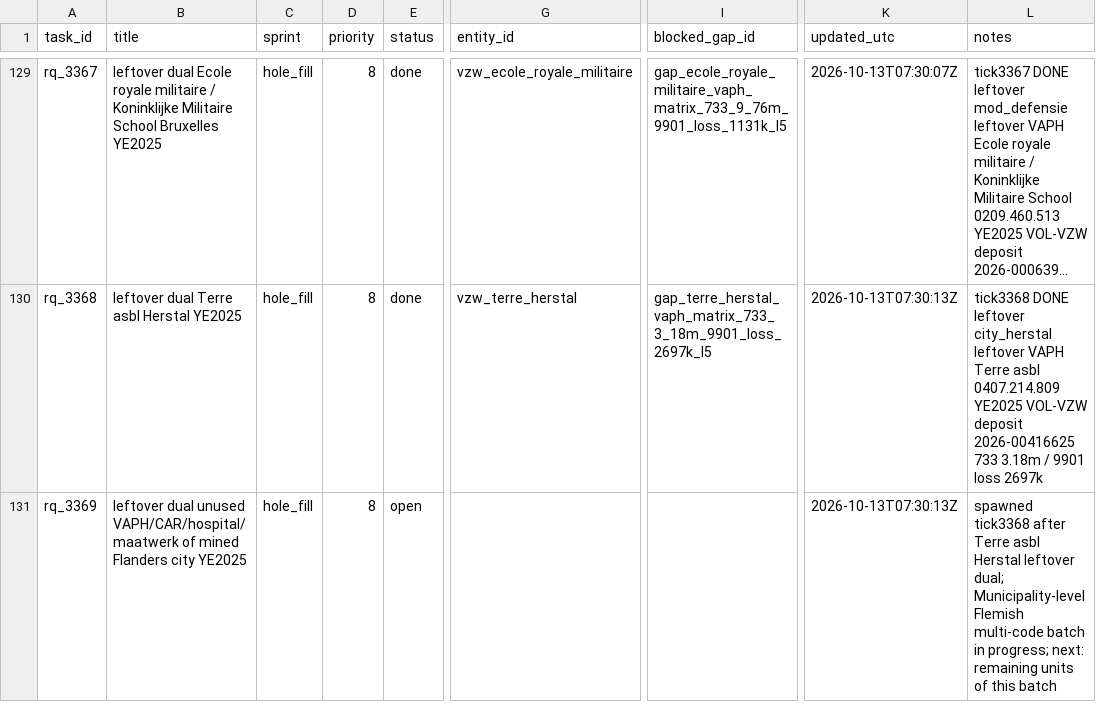
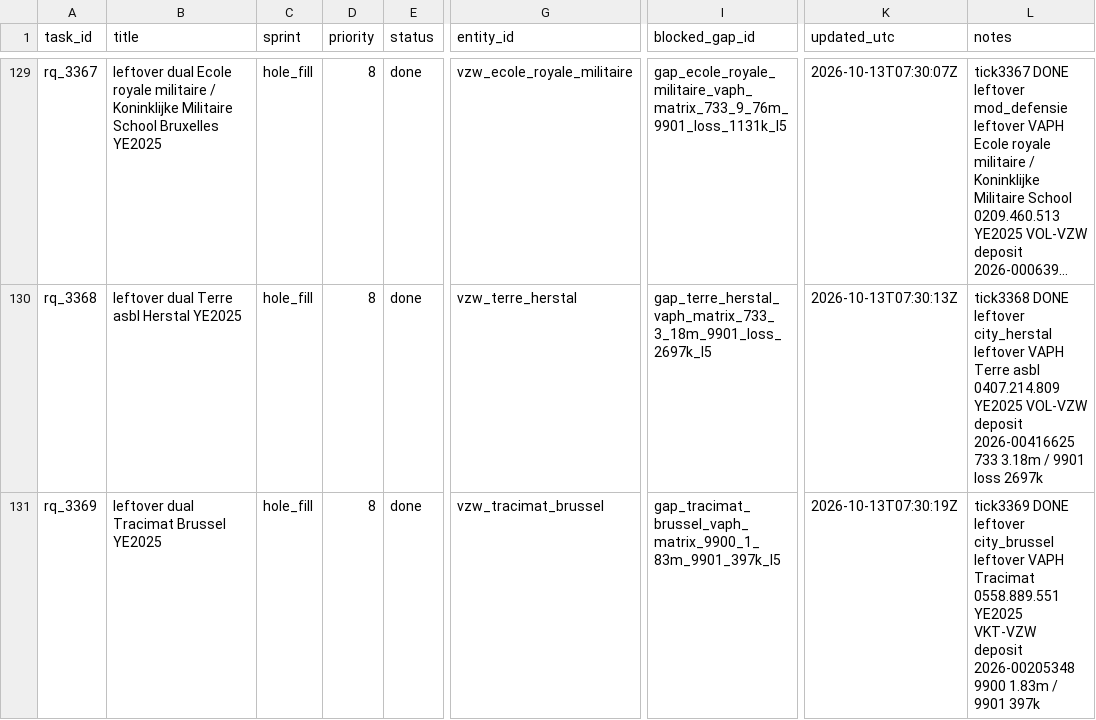
Before and after one commit to kareljanr/AIpolitics, a CSV file: docs/doge/data/research_queue.csv, drawn as a sheet; only a part is shown, gaps mark what is left out; long unchanged cells end in …; the diff covers the shown part only; the diff names each change by its address in the sheet, - before the commit and + after, or states it on an @@ line.

Commit message:
tick 3369: Tracimat - NBB figure + FOI draft, research queue rq_3369

```diff
--- a/docs/doge/data/research_queue.csv
+++ b/docs/doge/data/research_queue.csv
-B131 (title): leftover dual unused VAPH/CAR/hospital/maatwerk of mined Flanders city YE2025
+B131 (title): leftover dual Tracimat Brussel YE2025
-E131 (status): open
+E131 (status): done
-G131 (entity_id): (empty)
+G131 (entity_id): vzw_tracimat_brussel
-I131 (blocked_gap_id): (empty)
+I131 (blocked_gap_id): gap_tracimat_brussel_vaph_matrix_9900_1_83m_9901_397k_l5
-K131 (updated_utc): 2026-10-13T07:30:13Z
+K131 (updated_utc): 2026-10-13T07:30:19Z
-L131 (notes): spawned tick3368 after Terre asbl Herstal leftover dual; Municipality-level Flemish multi-code batch in progress; next: remaining units of this batch
+L131 (notes): tick3369 DONE leftover city_brussel leftover VAPH Tracimat 0558.889.551 YE2025 VKT-VZW deposit 2026-00205348 9900 1.83m / 9901 397k
```
Also changed, not shown: 1 added row elsewhere in this file, docs/doge/data/loop_state.csv, 13 other files.
